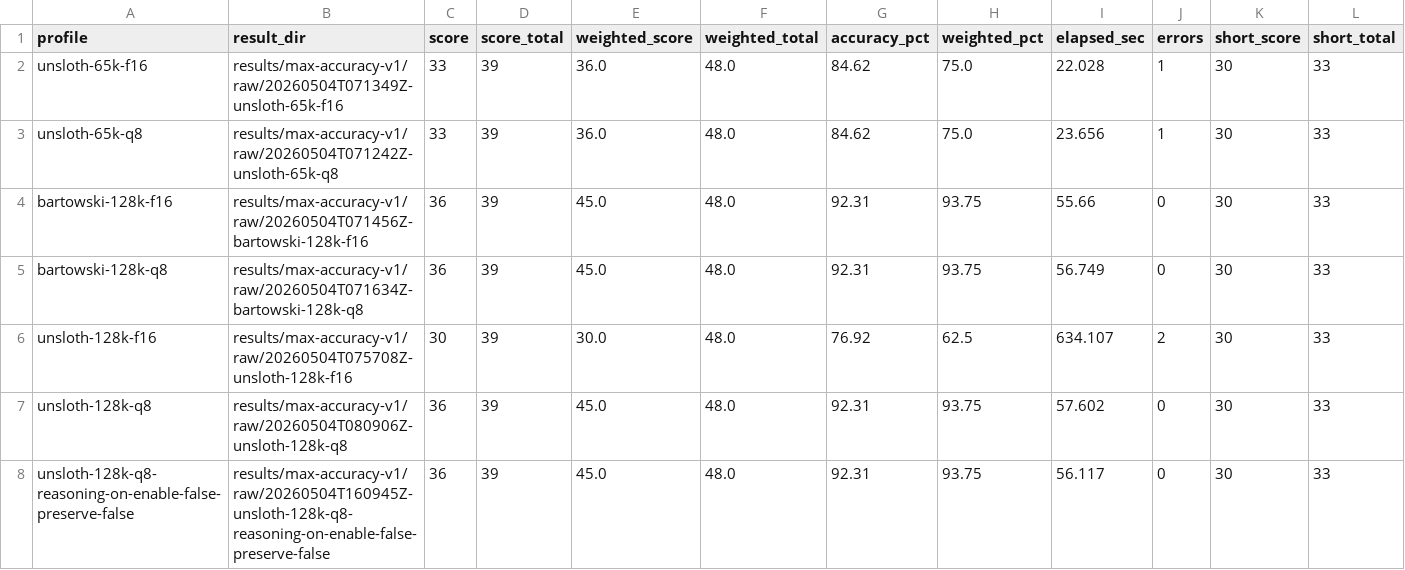
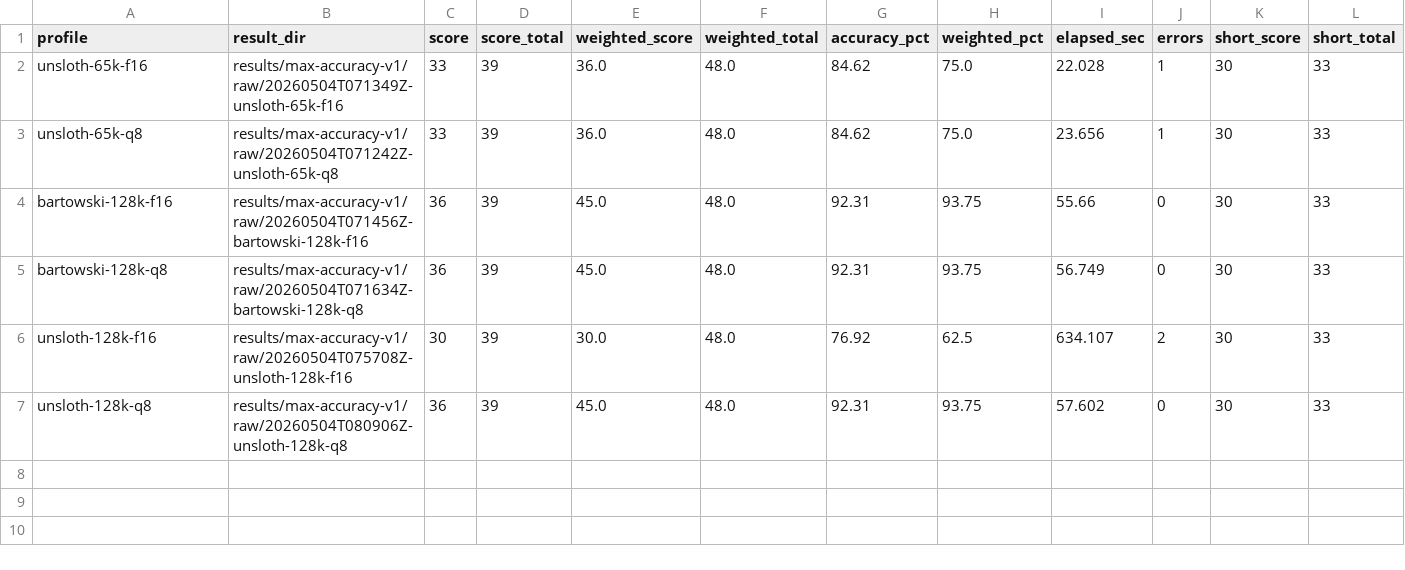
Before and after one commit to robert896r1/qwen-realworld-accuracy-evals, a CSV file: results/max-accuracy-v1/summary.csv, drawn as a sheet; only a part is shown; rows hold the shown columns only; the diff names each change by its address in the sheet, - before the commit and + after, or states it on an @@ line.

Commit message:
Remove noisy reasoning variant and improve heatmap labels

```diff
--- a/results/max-accuracy-v1/summary.csv
+++ b/results/max-accuracy-v1/summary.csv
-row 8: unsloth-128k-q8-reasoning-on-enable-false-preserve-false | results/max-accuracy-v1/raw/20260504T160945Z-unsloth-128k-q8-reasoning-on-enable-false-preserve-false | 36 | 39 | 45.0 | 48.0 | 92.31 | 93.75 | 56.117 | 0 | 30 | 33
```
Also changed, not shown: 28 other files.
